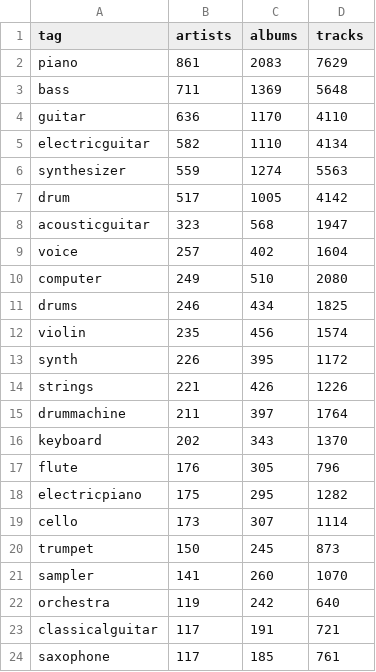
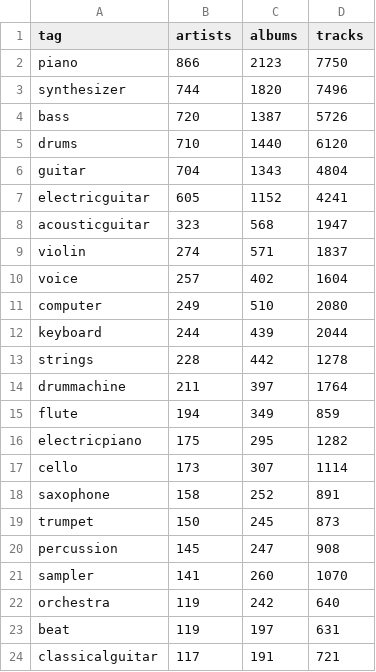
Before and after one commit to MTG/mtg-jamendo-dataset, a TSV file: stats_filtered_by_artists/instrument.tsv, drawn as a sheet; only a part is shown; the diff covers the shown part only.

```diff
--- a/stats_filtered_by_artists/instrument.tsv
+++ b/stats_filtered_by_artists/instrument.tsv
@@ -1,24 +1,24 @@
 tag	artists	albums	tracks
-piano	861	2083	7629
-bass	711	1369	5648
-guitar	636	1170	4110
-electricguitar	582	1110	4134
-synthesizer	559	1274	5563
-drum	517	1005	4142
+piano	866	2123	7750
+synthesizer	744	1820	7496
+bass	720	1387	5726
+drums	710	1440	6120
+guitar	704	1343	4804
+electricguitar	605	1152	4241
 acousticguitar	323	568	1947
+violin	274	571	1837
 voice	257	402	1604
 computer	249	510	2080
-drums	246	434	1825
-violin	235	456	1574
-synth	226	395	1172
-strings	221	426	1226
+keyboard	244	439	2044
+strings	228	442	1278
 drummachine	211	397	1764
-keyboard	202	343	1370
-flute	176	305	796
+flute	194	349	859
 electricpiano	175	295	1282
 cello	173	307	1114
+saxophone	158	252	891
 trumpet	150	245	873
+percussion	145	247	908
 sampler	141	260	1070
 orchestra	119	242	640
+beat	119	197	631
 classicalguitar	117	191	721
-saxophone	117	185	761
```
Also changed, not shown: 5 added rows, 13 removed rows and 1 moved row elsewhere in this file, stats_filtered_by_artists/genre.tsv, stats_filtered_by_artists/mood_theme.tsv, 4 other files.
